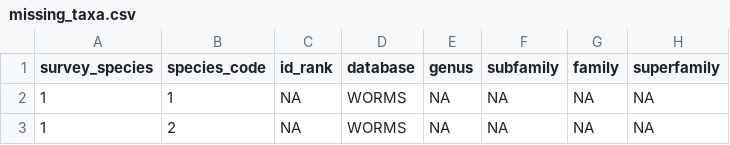
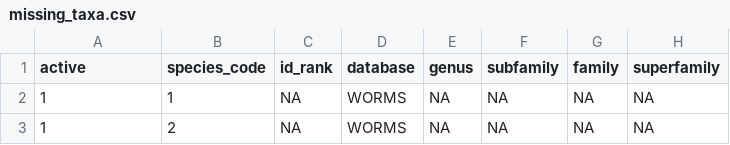
Before and after one commit to afsc-gap-products/gap_taxonomy, a CSV file: data/missing_taxa.csv, drawn as a sheet; only a part is shown; the diff names each change by its address in the sheet, - before the commit and + after, or states it on an @@ line.

Commit message:
successfully generating all updated tax tables

```diff
--- a/data/missing_taxa.csv
+++ b/data/missing_taxa.csv
-A1: survey_species
+A1: active
```
Also changed, not shown: 34 other files.
